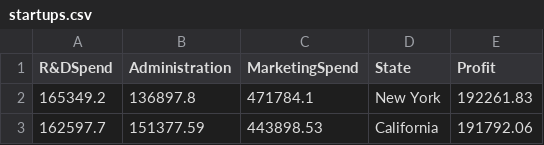
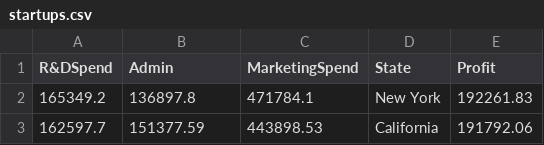
Before and after one commit to objektwerks/python.ml, a CSV file: data/startups.csv, drawn as a sheet; only a part is shown.

Commit message:
edited startups.csv and comments

```diff
--- a/data/startups.csv
+++ b/data/startups.csv
@@ -1,2 +1,2 @@
-R&DSpend,Administration,MarketingSpend,State,Profit
+R&DSpend,Admin,MarketingSpend,State,Profit
 165349.2,136897.8,471784.1,New York,192261.83
```
Also changed, not shown: 1 other file.
